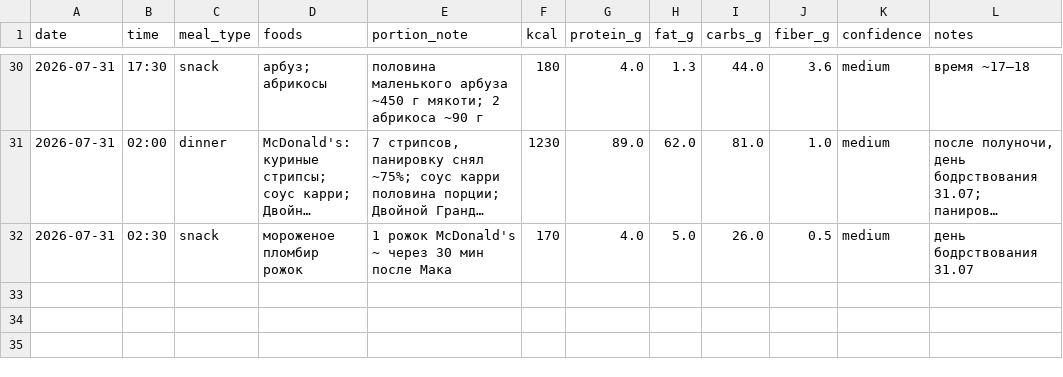
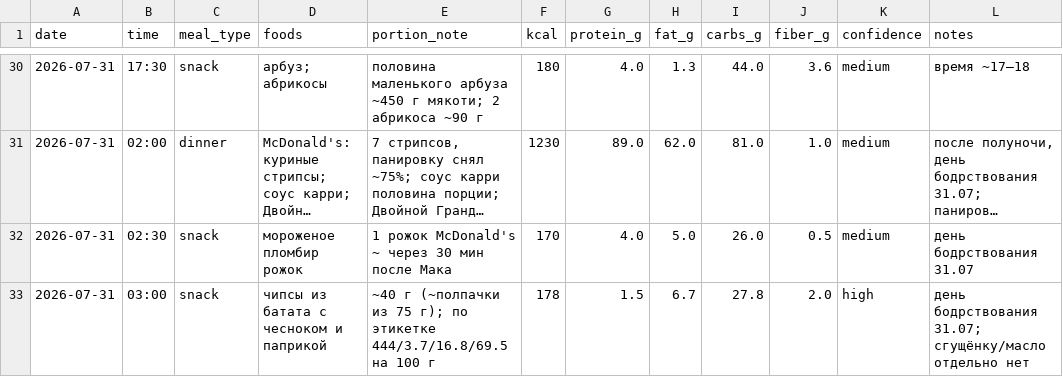
Before and after one commit to xamartinsa/goals, a CSV file: nutrition/log.csv, drawn as a sheet; only a part is shown, gaps mark what is left out; long unchanged cells end in …; the diff names each change by its address in the sheet, - before the commit and + after, or states it on an @@ line.

```diff
--- a/nutrition/log.csv
+++ b/nutrition/log.csv
+row 33: 2026-07-31 | 03:00 | snack | чипсы из батата с чесноком и паприкой | ~40 г (~полпачки из 75 г); по этикетке 444/3.7/16.8/69.5 на 100 г | 178 | 1.5 | 6.7 | 27.8 | 2.0 | high | день бодрствования 31.07; сгущёнку/масло отдельно нет
```
Also changed, not shown: 2 other files.
